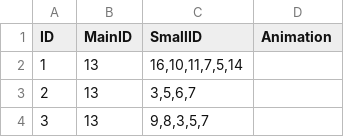
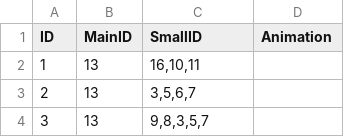
Before and after one commit to kevinnewkevin/xiyou, a CSV file: trunk/config/tables/Battle.csv, drawn as a sheet; only a part is shown.

```diff
--- a/trunk/config/tables/Battle.csv
+++ b/trunk/config/tables/Battle.csv
@@ -1,3 +1,3 @@
 ID,MainID,SmallID,Animation
-1,13,"16,10,11,7,5,14",
+1,13,"16,10,11",
 2,13,"3,5,6,7",
```
